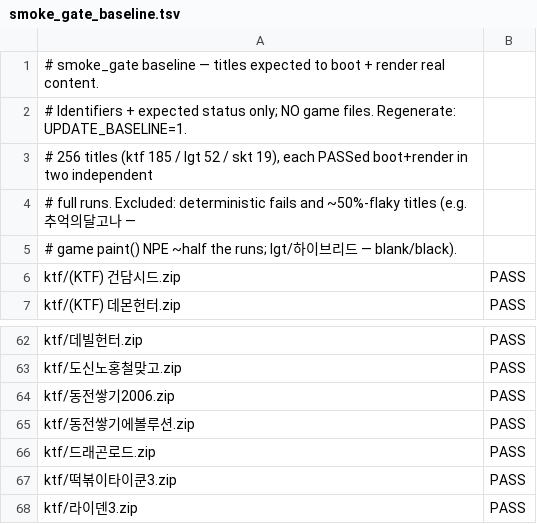
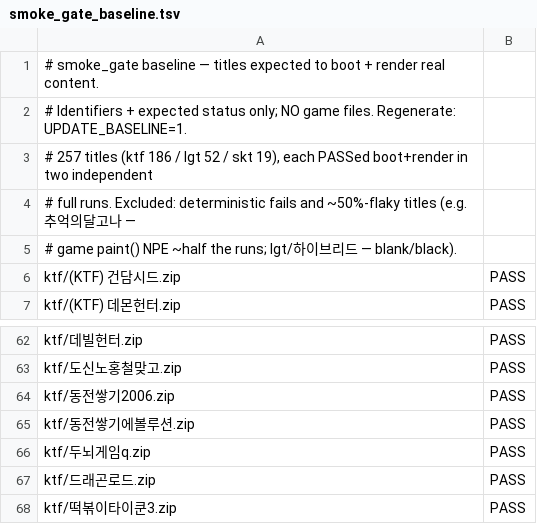
Before and after one commit to Jun025/wie, a TSV file: scripts/smoke_gate_baseline.tsv, drawn as a sheet; only a part is shown, gaps mark what is left out; the shorter side is filled out with more unchanged rows.

```diff
--- a/scripts/smoke_gate_baseline.tsv
+++ b/scripts/smoke_gate_baseline.tsv
@@ -2,3 +2,3 @@
 # Identifiers + expected status only; NO game files. Regenerate: UPDATE_BASELINE=1.
-# 256 titles (ktf 185 / lgt 52 / skt 19), each PASSed boot+render in two independent
+# 257 titles (ktf 186 / lgt 52 / skt 19), each PASSed boot+render in two independent
 # full runs. Excluded: deterministic fails and ~50%-flaky titles (e.g. 추억의달고나 —
@@ -65,2 +65,3 @@ ktf/동전쌓기2006.zip	PASS
 ktf/동전쌓기에볼루션.zip	PASS
+ktf/두뇌게임q.zip	PASS
 ktf/드래곤로드.zip	PASS
```
Also changed, not shown: 1 other file.
